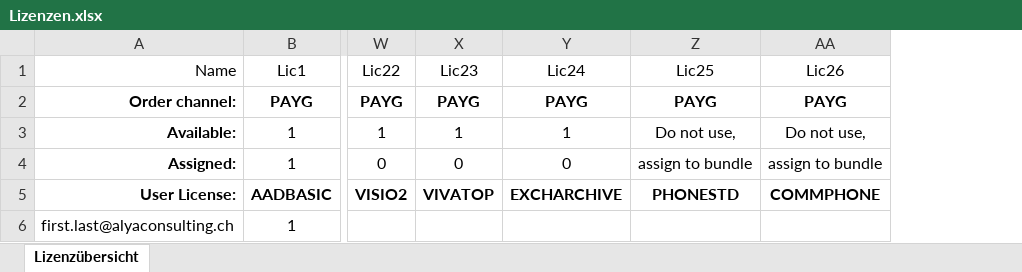
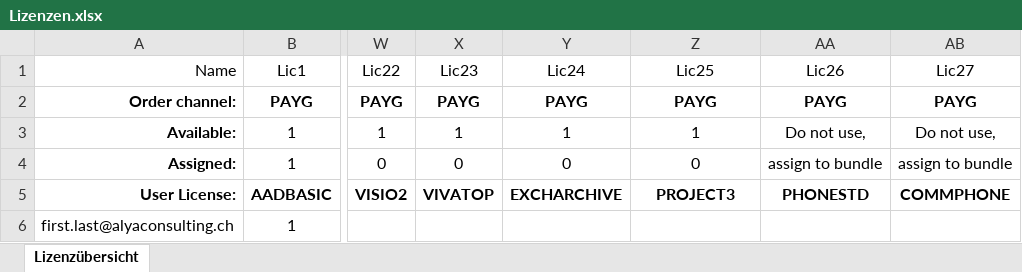
Before and after one commit to AlyaKoni/ALYADO-ADM-Public, an Excel workbook: data/aad/Lizenzen.xlsx, sheet Lizenzübersicht, drawn as a sheet; only a part is shown, gaps mark what is left out; values as stored, in another font and other column widths than the file's, no borders; conditional formats not drawn; the diff names each change by its address in the sheet, - before the commit and + after, or states it on an @@ line.

```diff
--- a/data/aad/Lizenzen.xlsx (sheet Lizenzübersicht)
+++ b/data/aad/Lizenzen.xlsx (sheet Lizenzübersicht)
+column AB (Lic27), rows 2-5: PAYG | Do not use, | assign to bundle | COMMPHONE
-Z3 (Lic25): Do not use,
+Z3 (Lic25): 1
-Z4 (Lic25): assign to bundle
+Z4 (Lic25): 0
-Z5 (Lic25): PHONESTD
+Z5 (Lic25): PROJECT3
-AA5 (Lic26): COMMPHONE
+AA5 (Lic26): PHONESTD
```
Also changed, not shown: data/aad/Gruppen.xlsx, data/aad/Rollen.xlsx, 1 other file.
